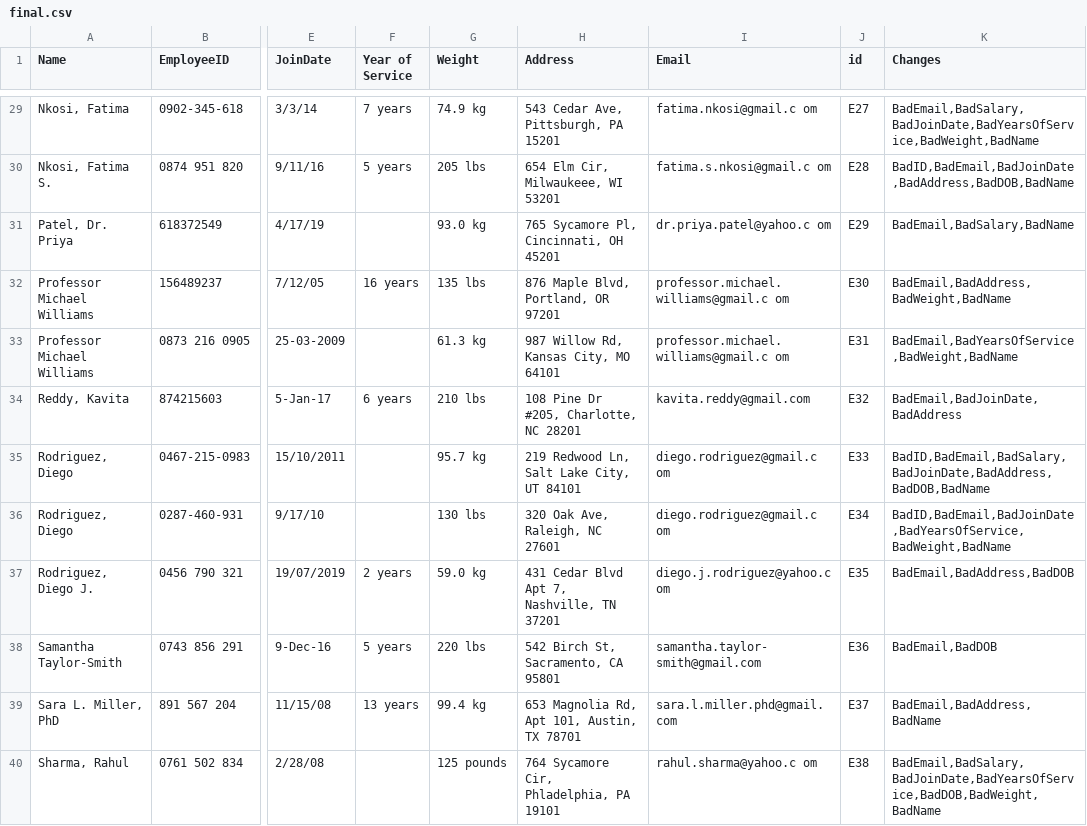
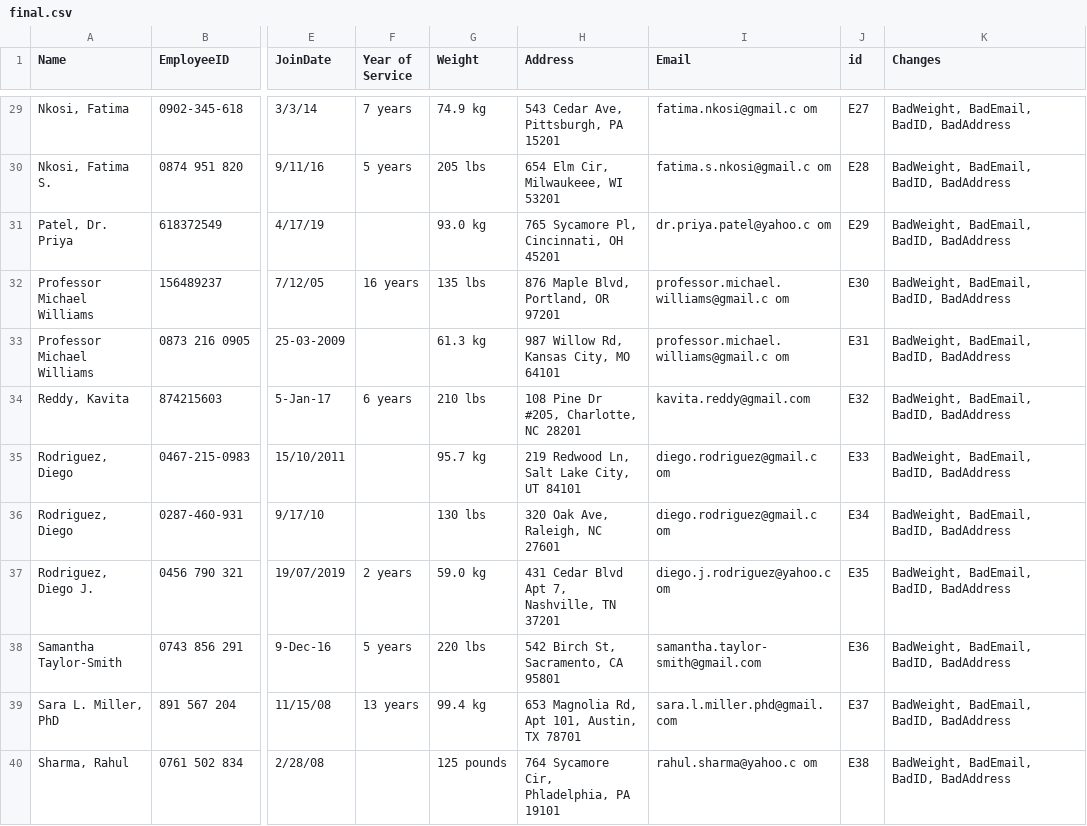
Before and after one commit to ZacheyMIX/IHCS, a CSV file: backend/results/final.csv, drawn as a sheet; only a part is shown, gaps mark what is left out; the diff covers the shown part only; the diff names each change by its address in the sheet, - before the commit and + after, or states it on an @@ line.

```diff
--- a/backend/results/final.csv
+++ b/backend/results/final.csv
-K29 (Changes): BadEmail,BadSalary,BadJoinDate,BadYearsOfService,BadWeight,BadName
+K29 (Changes): BadWeight, BadEmail, BadID, BadAddress
-K30 (Changes): BadID,BadEmail,BadJoinDate,BadAddress,BadDOB,BadName
+K30 (Changes): BadWeight, BadEmail, BadID, BadAddress
-K31 (Changes): BadEmail,BadSalary,BadName
+K31 (Changes): BadWeight, BadEmail, BadID, BadAddress
-K32 (Changes): BadEmail,BadAddress,BadWeight,BadName
+K32 (Changes): BadWeight, BadEmail, BadID, BadAddress
-K33 (Changes): BadEmail,BadYearsOfService,BadWeight,BadName
+K33 (Changes): BadWeight, BadEmail, BadID, BadAddress
-K34 (Changes): BadEmail,BadJoinDate,BadAddress
+K34 (Changes): BadWeight, BadEmail, BadID, BadAddress
-K35 (Changes): BadID,BadEmail,BadSalary,BadJoinDate,BadAddress,BadDOB,BadName
+K35 (Changes): BadWeight, BadEmail, BadID, BadAddress
-K36 (Changes): BadID,BadEmail,BadJoinDate,BadYearsOfService,BadWeight,BadName
+K36 (Changes): BadWeight, BadEmail, BadID, BadAddress
-K37 (Changes): BadEmail,BadAddress,BadDOB
+K37 (Changes): BadWeight, BadEmail, BadID, BadAddress
-K38 (Changes): BadEmail,BadDOB
+K38 (Changes): BadWeight, BadEmail, BadID, BadAddress
-K39 (Changes): BadEmail,BadAddress,BadName
+K39 (Changes): BadWeight, BadEmail, BadID, BadAddress
-K40 (Changes): BadEmail,BadSalary,BadJoinDate,BadYearsOfService,BadDOB,BadWeight,BadName
+K40 (Changes): BadWeight, BadEmail, BadID, BadAddress
```
Also changed, not shown: 38 edited cells elsewhere in this file, 5 other files.
